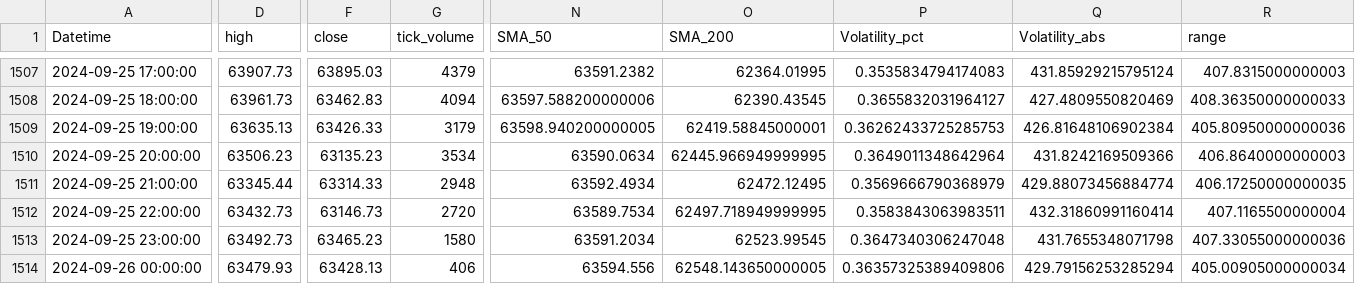
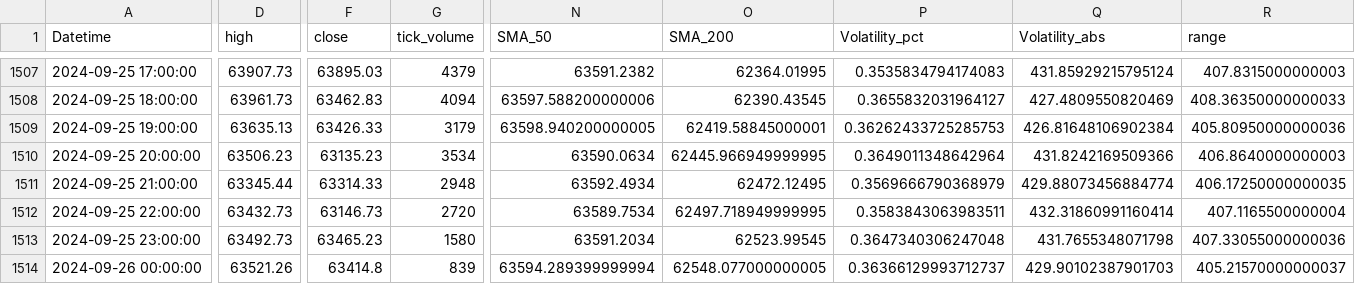
Before and after one commit to VladK888/anom_app, a CSV file: data/BTCUSD_data.csv, drawn as a sheet; only a part is shown, gaps mark what is left out; the diff covers the shown part only; the diff names each change by its address in the sheet, - before the commit and + after, or states it on an @@ line.

```diff
--- a/data/BTCUSD_data.csv
+++ b/data/BTCUSD_data.csv
-D1514 (high): 63479.93
+D1514 (high): 63521.26
-F1514 (close): 63428.13
+F1514 (close): 63414.8
-G1514 (tick_volume): 406
+G1514 (tick_volume): 839
-N1514 (SMA_50): 63594.556
+N1514 (SMA_50): 63594.289399999994
-O1514 (SMA_200): 62548.143650000005
+O1514 (SMA_200): 62548.077000000005
-P1514 (Volatility_pct): 0.36357325389409806
+P1514 (Volatility_pct): 0.36366129993712737
-Q1514 (Volatility_abs): 429.79156253285294
+Q1514 (Volatility_abs): 429.90102387901703
-R1514 (range): 405.00905000000034
+R1514 (range): 405.21570000000037
```
Also changed, not shown: 2 edited cells elsewhere in this file, data/EURUSD_data.csv, data/GBPUSD_data.csv, 4 other files.
